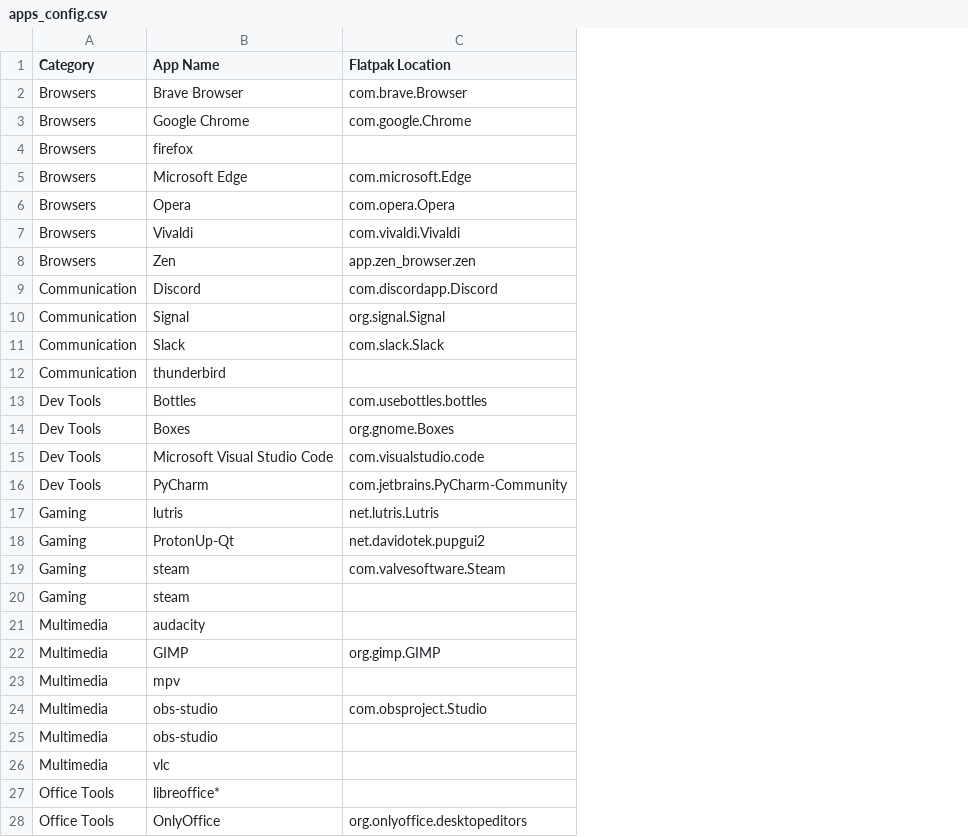
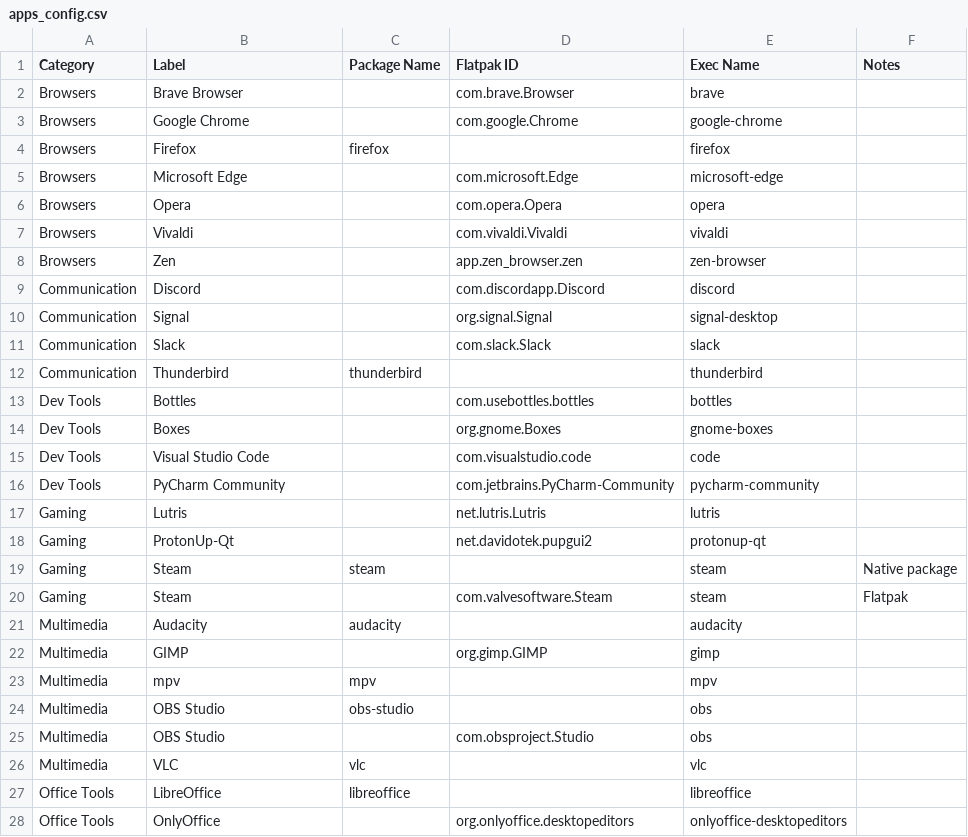
Before and after one commit to TheLinuxITGuy/Toolbox, a CSV file: apps_config.csv, drawn as a sheet; only a part is shown; removed rows and columns are numbered as before the commit, all else as after; the diff covers the shown part only; the diff names each change by its address in the sheet, - before the commit and + after, or states it on an @@ line.

```diff
--- a/apps_config.csv
+++ b/apps_config.csv
+column C (Package Name), rows 4-12: firefox |  |  |  |  |  |  |  | thunderbird; rows 21-23: audacity |  | mpv; rows 26-27: vlc | libreoffice
+column E (Exec Name), rows 2-18: brave | google-chrome | firefox | microsoft-edge | opera | vivaldi | zen-browser | discord | signal-desktop | slack | thunderbird | bottles | gnome-boxes | code | pycharm-community | lutris | protonup-qt; rows 20-23: steam | audacity | gimp | mpv; rows 25-28: obs | vlc | libreoffice | onlyoffice-desktopeditors
+column F (Notes), row 20: Flatpak
-B1: App Name
+B1: Label
-D1: Flatpak Location
+D1: Flatpak ID
-B4 (Label): firefox
+B4 (Label): Firefox
-B12 (Label): thunderbird
+B12 (Label): Thunderbird
-B15 (Label): Microsoft Visual Studio Code
+B15 (Label): Visual Studio Code
-B16 (Label): PyCharm
+B16 (Label): PyCharm Community
-B17 (Label): lutris
+B17 (Label): Lutris
+row 19: Gaming | Steam | steam |  | steam | Native package
-B20 (Label): steam
+B20 (Label): Steam
-row 20: Gaming | steam
-B21 (Label): audacity
+B21 (Label): Audacity
+row 24: Multimedia | OBS Studio | obs-studio |  | obs
-B25 (Label): obs-studio
+B25 (Label): OBS Studio
-B26 (Label): obs-studio
+B26 (Label): VLC
-row 26: Multimedia | vlc
-B27 (Label): libreoffice*
+B27 (Label): LibreOffice
```
Also changed, not shown: 1 edited cell elsewhere in this file, 12 other files.
